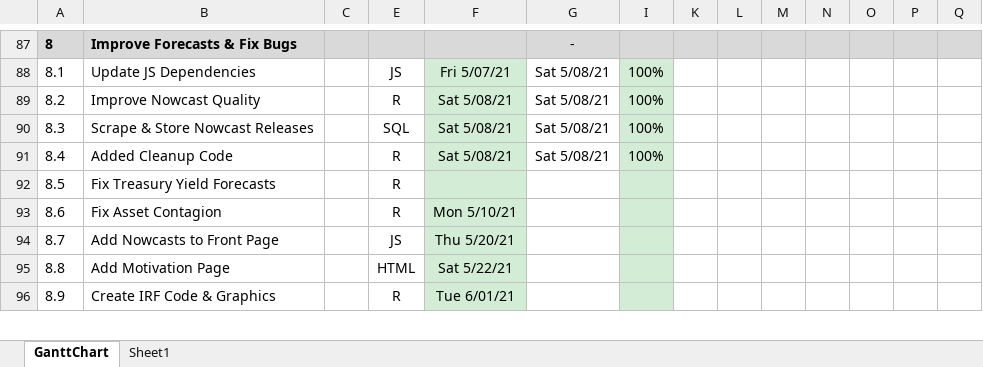
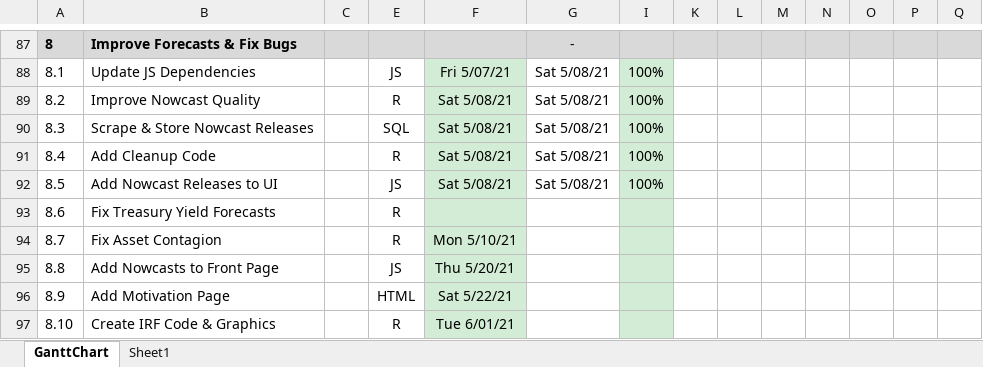
Before and after one commit to cmefi/econforecasting-r, an Excel workbook: ECONFORECASTING PM.xlsx, sheet GanttChart, drawn as a sheet; only a part is shown, gaps mark what is left out; values as stored, in another font and other column widths than the file's, no borders; charts and pictures and conditional formats not drawn; addresses are those after the commit; rows hold the shown columns only; the diff names each change by its address in the sheet, - before the commit and + after, or states it on an @@ line.

Commit message:
Added data release dates (v0.13)

```diff
--- a/ECONFORECASTING PM.xlsx (sheet GanttChart)
+++ b/ECONFORECASTING PM.xlsx (sheet GanttChart)
-B91: Added Cleanup Code
+B91: Add Cleanup Code
+row 92: 8.5 | Add Nowcast Releases to UI |  | JS | Sat 5/08/21 | Sat 5/08/21 | 100%
@@ column A renumbered from row 93 down @@
```
Also changed, not shown: 4 other files.
